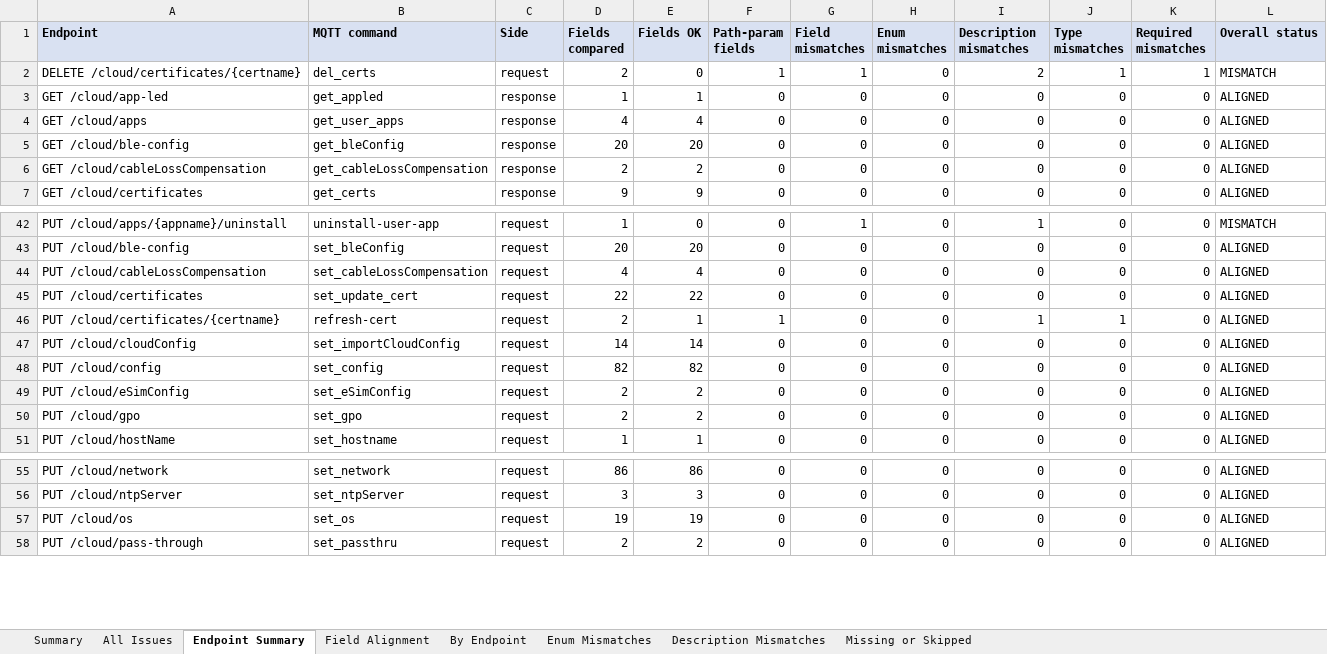
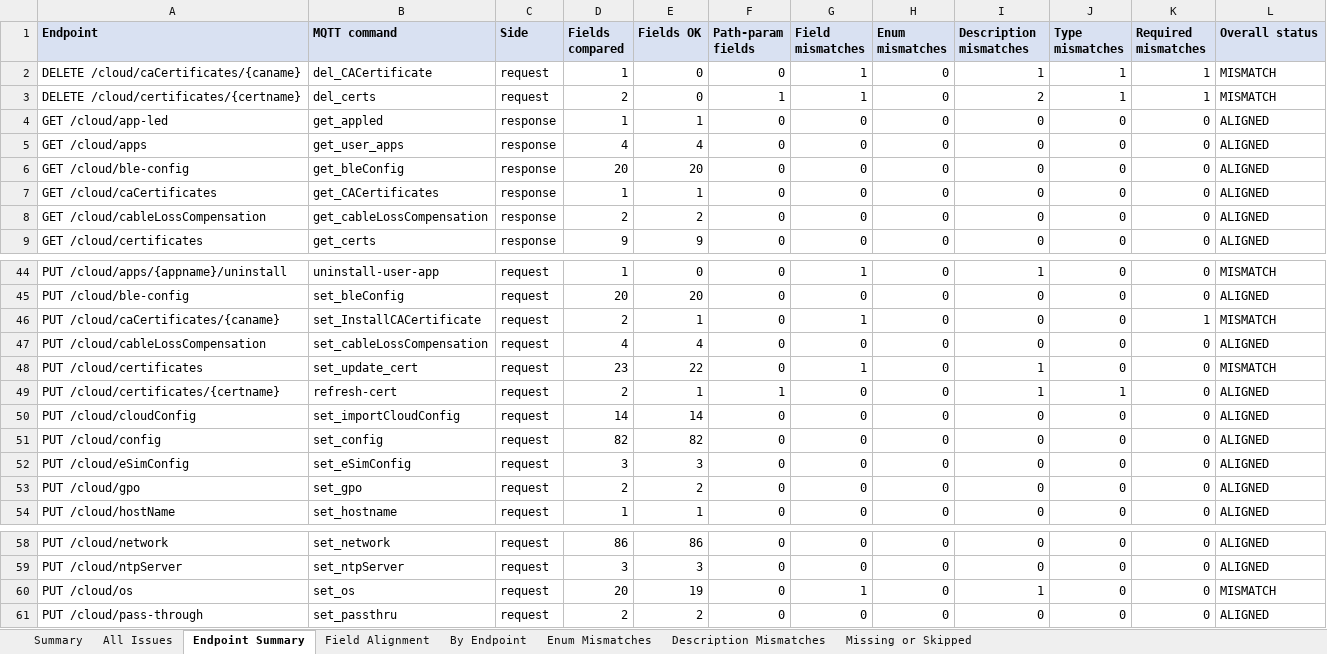
Before and after one commit to AA5123/FXR90-API-documentation, an Excel workbook: project_resources/analysis_reports/rest_vs_mqtt_field_report.xlsx, sheet Endpoint Summary, drawn as a sheet; only a part is shown, gaps mark what is left out; values as stored, in another font and other column widths than the file's, no borders; addresses are those after the commit; the diff names each change by its address in the sheet, - before the commit and + after, or states it on an @@ line.

```diff
--- a/project_resources/analysis_reports/rest_vs_mqtt_field_report.xlsx (sheet Endpoint Summary)
+++ b/project_resources/analysis_reports/rest_vs_mqtt_field_report.xlsx (sheet Endpoint Summary)
+row 2: DELETE /cloud/caCertificates/{caname} | del_CACertificate | request | 1 | 0 | 0 | 1 | 0 | 1 | 1 | 1 | MISMATCH
+row 7: GET /cloud/caCertificates | get_CACertificates | response | 1 | 1 | 0 | 0 | 0 | 0 | 0 | 0 | ALIGNED
+row 46: PUT /cloud/caCertificates/{caname} | set_InstallCACertificate | request | 2 | 1 | 0 | 1 | 0 | 0 | 0 | 1 | MISMATCH
-D48 (Fields compared): 22
+D48 (Fields compared): 23
-G48 (Field mismatches): 0
+G48 (Field mismatches): 1
-I48 (Description mismatches): 0
+I48 (Description mismatches): 1
-L48 (Overall status): ALIGNED
+L48 (Overall status): MISMATCH
-D52 (Fields compared): 2
+D52 (Fields compared): 3
-E52 (Fields OK): 2
+E52 (Fields OK): 3
-D60 (Fields compared): 19
+D60 (Fields compared): 20
-G60 (Field mismatches): 0
+G60 (Field mismatches): 1
-I60 (Description mismatches): 0
+I60 (Description mismatches): 1
-L60 (Overall status): ALIGNED
+L60 (Overall status): MISMATCH
```
Also changed, not shown: sheet Field Alignment, sheet All Issues, sheet By Endpoint, sheet Summary, sheet Description Mismatches, 11 other files.
